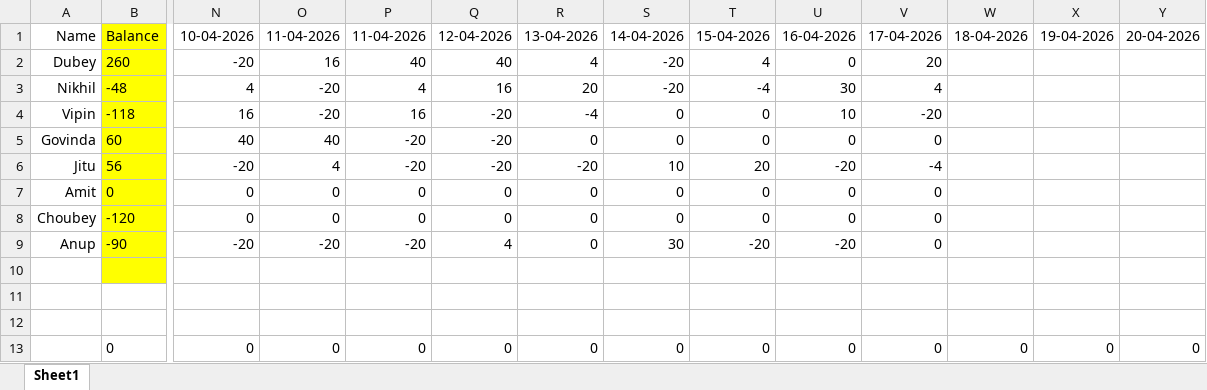
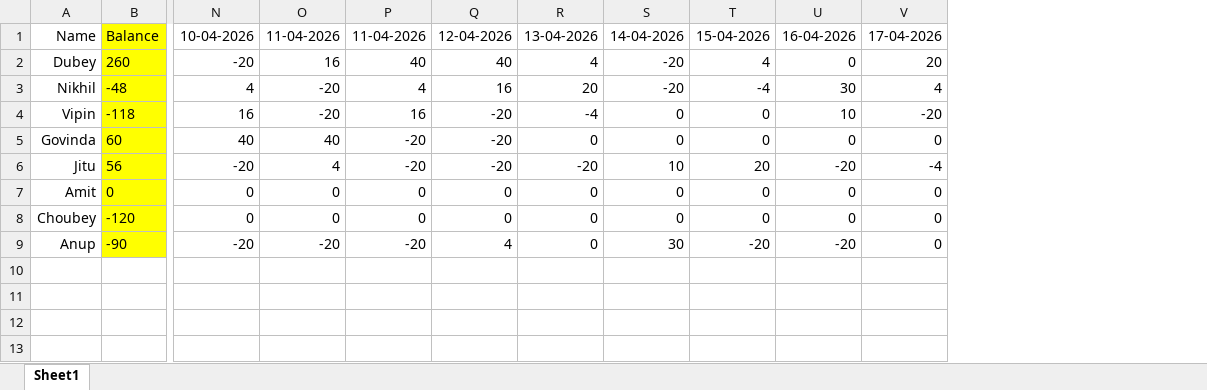
Before and after one commit to shekharinvmnit/Databricks, an Excel workbook: TeamRankApp.xlsx, sheet Sheet1, drawn as a sheet; only a part is shown, gaps mark what is left out; values as stored, in another font and other column widths than the file's, no borders; charts and pictures and conditional formats not drawn; rows hold the shown columns only; the diff names each change by its address in the sheet, - before the commit and + after, or states it on an @@ line.

Commit message:
commit

```diff
--- a/TeamRankApp.xlsx (sheet Sheet1)
+++ b/TeamRankApp.xlsx (sheet Sheet1)
-column W, row 1: 18-04-2026
-column X, row 1: 19-04-2026
-column Y, row 1: 20-04-2026
-row 10: (empty)
-row 11: (empty)
-row 12: (empty)
-row 13:  | 0 | 0 | 0 | 0 | 0 | 0 | 0 | 0 | 0 | 0 | 0 | 0 | 0
```
Also changed, not shown: charts or pictures.
